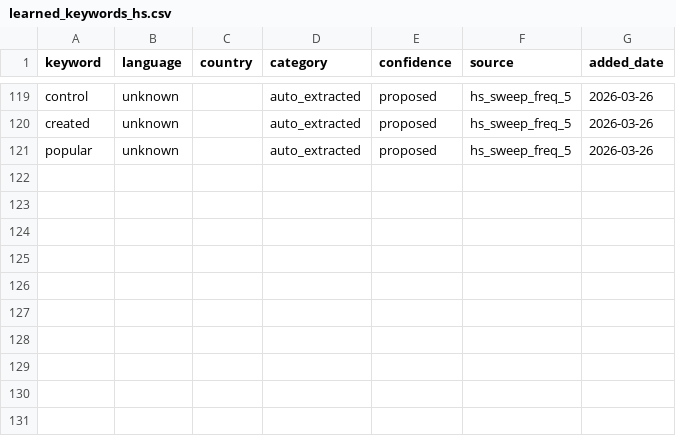
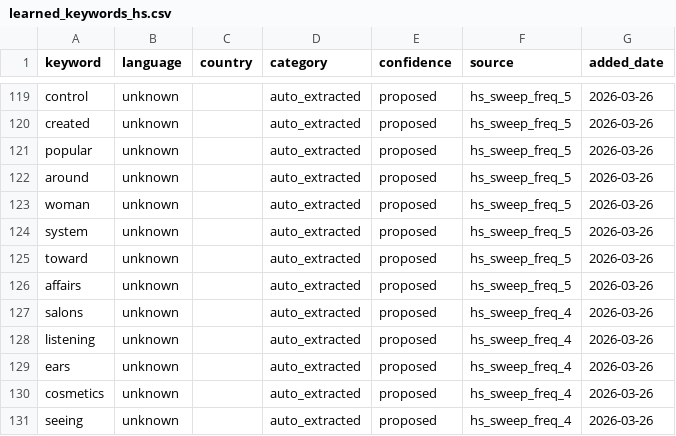
Before and after one commit to KSvend/IRIS, a CSV file: monitoring/autolearn/learned_keywords_hs.csv, drawn as a sheet; only a part is shown, gaps mark what is left out.

```diff
--- a/monitoring/autolearn/learned_keywords_hs.csv
+++ b/monitoring/autolearn/learned_keywords_hs.csv
@@ -121 +121,11 @@ created,unknown,,auto_extracted,proposed,hs_sweep_freq_5,2026-03-26
 popular,unknown,,auto_extracted,proposed,hs_sweep_freq_5,2026-03-26
+around,unknown,,auto_extracted,proposed,hs_sweep_freq_5,2026-03-26
+woman,unknown,,auto_extracted,proposed,hs_sweep_freq_5,2026-03-26
+system,unknown,,auto_extracted,proposed,hs_sweep_freq_5,2026-03-26
+toward,unknown,,auto_extracted,proposed,hs_sweep_freq_5,2026-03-26
+affairs,unknown,,auto_extracted,proposed,hs_sweep_freq_5,2026-03-26
+salons,unknown,,auto_extracted,proposed,hs_sweep_freq_4,2026-03-26
+listening,unknown,,auto_extracted,proposed,hs_sweep_freq_4,2026-03-26
+ears,unknown,,auto_extracted,proposed,hs_sweep_freq_4,2026-03-26
+cosmetics,unknown,,auto_extracted,proposed,hs_sweep_freq_4,2026-03-26
+seeing,unknown,,auto_extracted,proposed,hs_sweep_freq_4,2026-03-26
```
Also changed, not shown: monitoring/autolearn/narrative_discoveries.csv, monitoring/autolearn/toxic_handles.csv, 7 other files.
